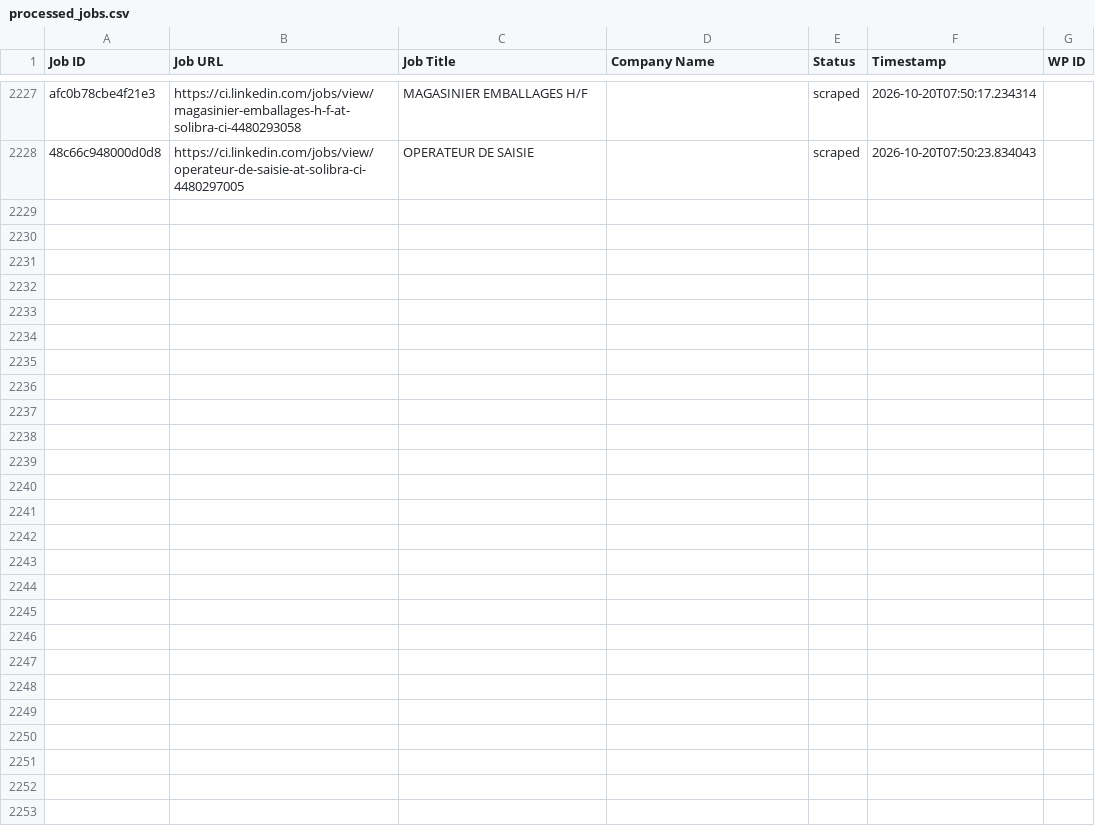
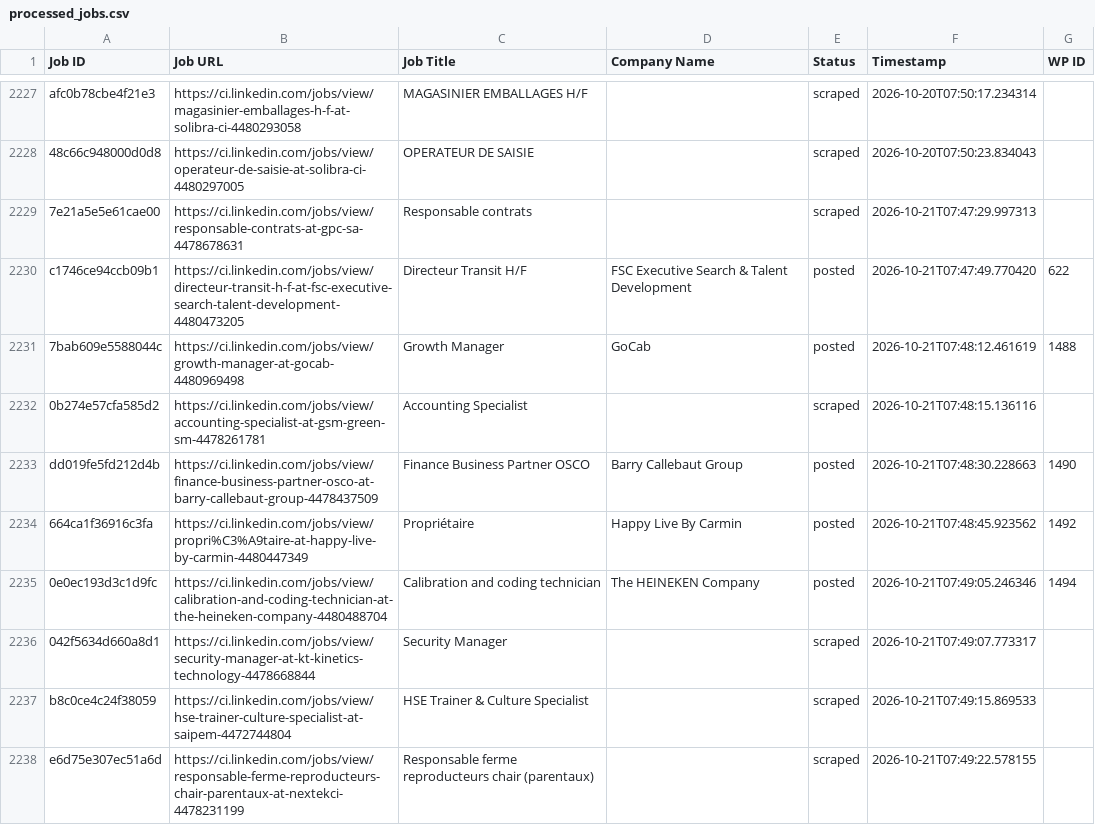
Before and after one commit to mimusdesign/ci, a CSV file: processed_jobs.csv, drawn as a sheet; only a part is shown, gaps mark what is left out; the diff covers the shown part only; the diff names each change by its address in the sheet, - before the commit and + after, or states it on an @@ line.

```diff
--- a/processed_jobs.csv
+++ b/processed_jobs.csv
+row 2229: 7e21a5e5e61cae00 | https://ci.linkedin.com/jobs/view/responsable-contrats-at-gpc-sa-4478678631 | Responsable contrats |  | scraped | 2026-10-21T07:47:29.997313
+row 2230: c1746ce94ccb09b1 | https://ci.linkedin.com/jobs/view/directeur-transit-h-f-at-fsc-executive-search-talent-development-4480473205 | Directeur Transit H/F | FSC Executive Search & Talent Development | posted | 2026-10-21T07:47:49.770420 | 622
+row 2231: 7bab609e5588044c | https://ci.linkedin.com/jobs/view/growth-manager-at-gocab-4480969498 | Growth Manager | GoCab | posted | 2026-10-21T07:48:12.461619 | 1488
+row 2232: 0b274e57cfa585d2 | https://ci.linkedin.com/jobs/view/accounting-specialist-at-gsm-green-sm-4478261781 | Accounting Specialist |  | scraped | 2026-10-21T07:48:15.136116
+row 2233: dd019fe5fd212d4b | https://ci.linkedin.com/jobs/view/finance-business-partner-osco-at-barry-callebaut-group-4478437509 | Finance Business Partner OSCO | Barry Callebaut Group | posted | 2026-10-21T07:48:30.228663 | 1490
+row 2234: 664ca1f36916c3fa | https://ci.linkedin.com/jobs/view/propri%C3%A9taire-at-happy-live-by-carmin-4480447349 | Propriétaire | Happy Live By Carmin | posted | 2026-10-21T07:48:45.923562 | 1492
+row 2235: 0e0ec193d3c1d9fc | https://ci.linkedin.com/jobs/view/calibration-and-coding-technician-at-the-heineken-company-4480488704 | Calibration and coding technician | The HEINEKEN Company | posted | 2026-10-21T07:49:05.246346 | 1494
+row 2236: 042f5634d660a8d1 | https://ci.linkedin.com/jobs/view/security-manager-at-kt-kinetics-technology-4478668844 | Security Manager |  | scraped | 2026-10-21T07:49:07.773317
+row 2237: b8c0ce4c24f38059 | https://ci.linkedin.com/jobs/view/hse-trainer-culture-specialist-at-saipem-4472744804 | HSE Trainer & Culture Specialist |  | scraped | 2026-10-21T07:49:15.869533
+row 2238: e6d75e307ec51a6d | https://ci.linkedin.com/jobs/view/responsable-ferme-reproducteurs-chair-parentaux-at-nextekci-4478231199 | Responsable ferme reproducteurs chair (parentaux) |  | scraped | 2026-10-21T07:49:22.578155
```
Also changed, not shown: 20 added rows elsewhere in this file.
